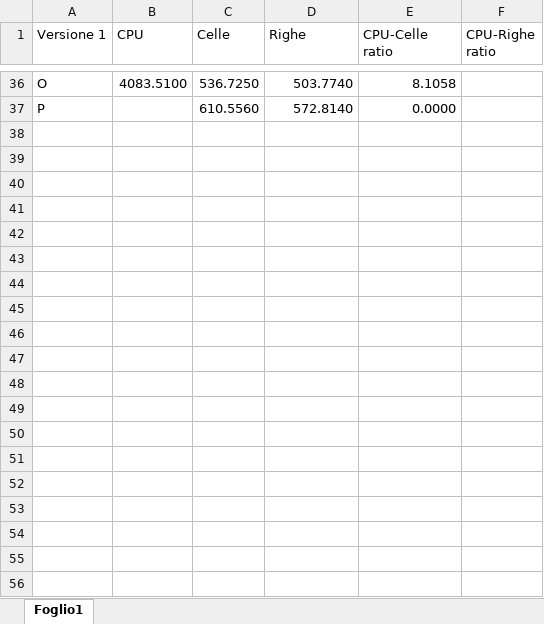
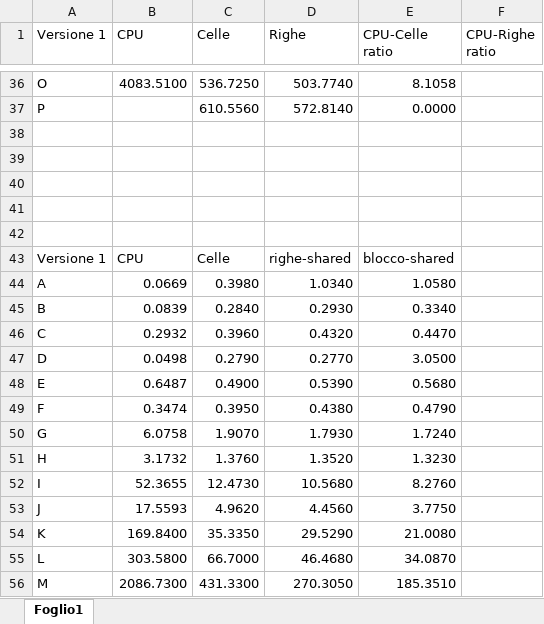
Before and after one commit to FRSYH/Tesi_GPU, an Excel workbook: test versioni/Confronto prestazioni.xlsx, sheet Foglio1, drawn as a sheet; only a part is shown, gaps mark what is left out; values as stored, in another font and other column widths than the file's, no borders; charts and pictures not drawn; the diff covers the shown part only; the diff names each change by its address in the sheet, - before the commit and + after, or states it on an @@ line.

Commit message:
confronto prestazioni completo

```diff
--- a/test versioni/Confronto prestazioni.xlsx (sheet Foglio1)
+++ b/test versioni/Confronto prestazioni.xlsx (sheet Foglio1)
+row 38: (empty)
+row 39: (empty)
+row 40: (empty)
+row 41: (empty)
+row 42: (empty)
+row 43: Versione 1 | CPU | Celle | righe-shared | blocco-shared
+row 44: A | 0.0669 | 0.3980 | 1.0340 | 1.0580
+row 45: B | 0.0839 | 0.2840 | 0.2930 | 0.3340
+row 46: C | 0.2932 | 0.3960 | 0.4320 | 0.4470
+row 47: D | 0.0498 | 0.2790 | 0.2770 | 3.0500
+row 48: E | 0.6487 | 0.4900 | 0.5390 | 0.5680
+row 49: F | 0.3474 | 0.3950 | 0.4380 | 0.4790
+row 50: G | 6.0758 | 1.9070 | 1.7930 | 1.7240
+row 51: H | 3.1732 | 1.3760 | 1.3520 | 1.3230
+row 52: I | 52.3655 | 12.4730 | 10.5680 | 8.2760
+row 53: J | 17.5593 | 4.9620 | 4.4560 | 3.7750
+row 54: K | 169.8400 | 35.3350 | 29.5290 | 21.0080
+row 55: L | 303.5800 | 66.7000 | 46.4680 | 34.0870
+row 56: M | 2086.7300 | 431.3300 | 270.3050 | 185.3510
```
Also changed, not shown: 30 added rows elsewhere in this sheet, charts or pictures, 16 other files.
